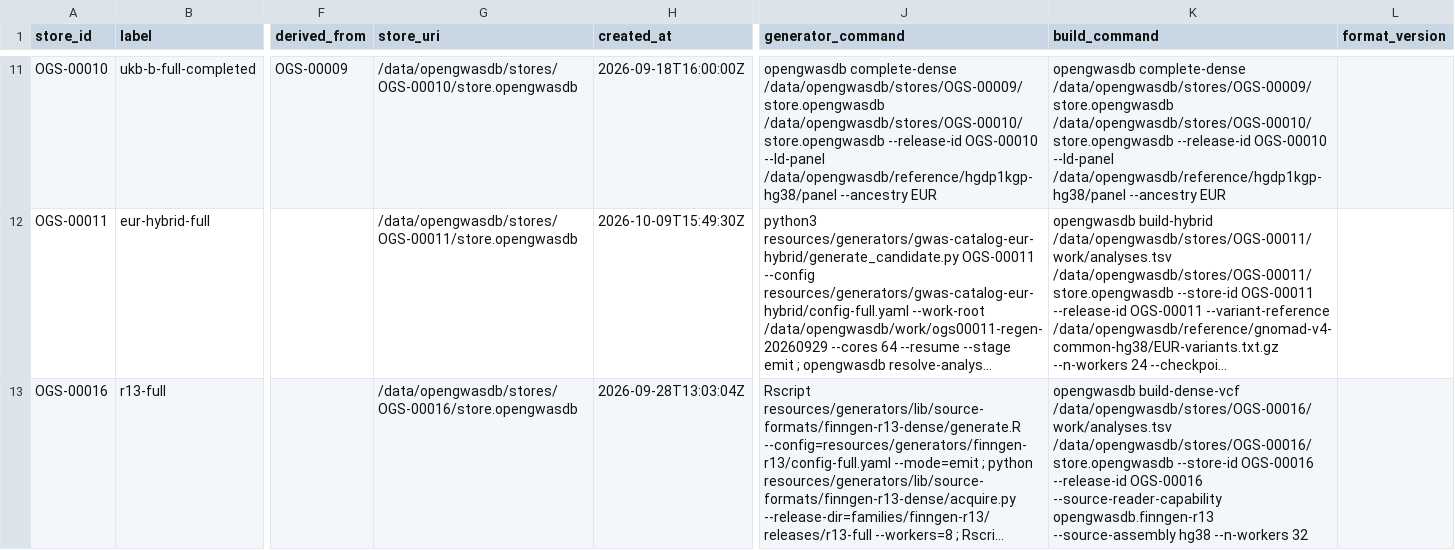
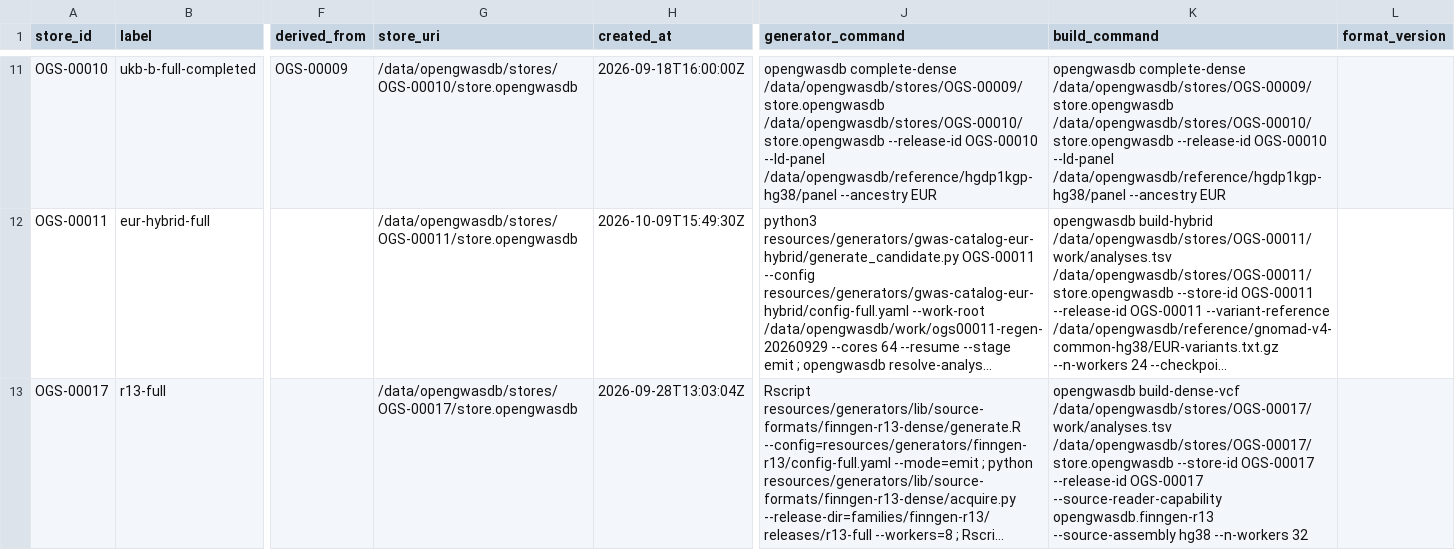
Before and after one commit to opengwas/opengwasdb-stores, a TSV file: stores.tsv, drawn as a sheet; only a part is shown, gaps mark what is left out; long unchanged cells end in …; the diff names each change by its address in the sheet, - before the commit and + after, or states it on an @@ line.

Commit message:
Renumber FinnGen OGS-00016 to OGS-00017 and allocate META OGS-00016 (#221)
Owner decision 2026-10-13 ("reorder the IDs"): the MVP META observed-only Store
takes OGS-00016 ahead of FinnGen, and the existing FinnGen bundle migrates
OGS-00016 -> OGS-00017. Identity/definitions only; no association, index or
Store build was run and no artifact byte was rewritten.

Migration:
- git mv stores/OGS-00016 stores/OGS-00017; release.yaml/build.yaml store_id
  OGS-00017; release.yaml gains a `migration` provenance block and a notes
  Release Erratum. analyses.tsv, validation.yaml and all sidecars are
  byte-identical (hashes recorded in docs/ogs-00016-to-ogs-00017-migration.md).
- Regenerated stores.tsv, STORES.md, summary.yaml and the by-label/r13-full
  symlink (now ../OGS-00017).
- Updated FinnGen references in the generator config/README, workflow spec,
  benchmark anchors/report and hm3-migration tests.

Allocation/config:
- dbgap-mvp config/candidates: META observed_store_id OGS-00016, FinnGen
  current_store_id OGS-00017 (previous OGS-00016), owner_ordering_approved true;
  candidates.yaml regenerated. Completed OGS-00018/19/20/21 unchanged.
- ADR 0022 amended with the owner-authorized-renumbering rule and rejected
  alternatives; ADR 0030 notes the narrow migration block does not restore a
  path-source tier.
- New tests/migration suite pins the migration, the new allocation and the
  evidence doc; wired into run_all_tests.py.

Checks: migration 9/9, index 12/12, candidate 43/43, pilot 22/22, hm3-migration
16/16, readiness 26/26, acquisition 66/66, bundle-check 12/12.

```diff
--- a/stores.tsv
+++ b/stores.tsv
-A13 (store_id): OGS-00016
+A13 (store_id): OGS-00017
-G13 (store_uri): /data/opengwasdb/stores/OGS-00016/store.opengwasdb
+G13 (store_uri): /data/opengwasdb/stores/OGS-00017/store.opengwasdb
-K13 (build_command): opengwasdb build-dense-vcf /data/opengwasdb/stores/OGS-00016/work/analyses.tsv /data/opengwasdb/stores/OGS-00016/store.opengwasdb --store-id OGS-00016 --release-id OGS-00016 --source-reader-capability opengwasdb.finngen-r13…
+K13 (build_command): opengwasdb build-dense-vcf /data/opengwasdb/stores/OGS-00017/work/analyses.tsv /data/opengwasdb/stores/OGS-00017/store.opengwasdb --store-id OGS-00017 --release-id OGS-00017 --source-reader-capability opengwasdb.finngen-r13…
```
Also changed, not shown: 29 other files.
